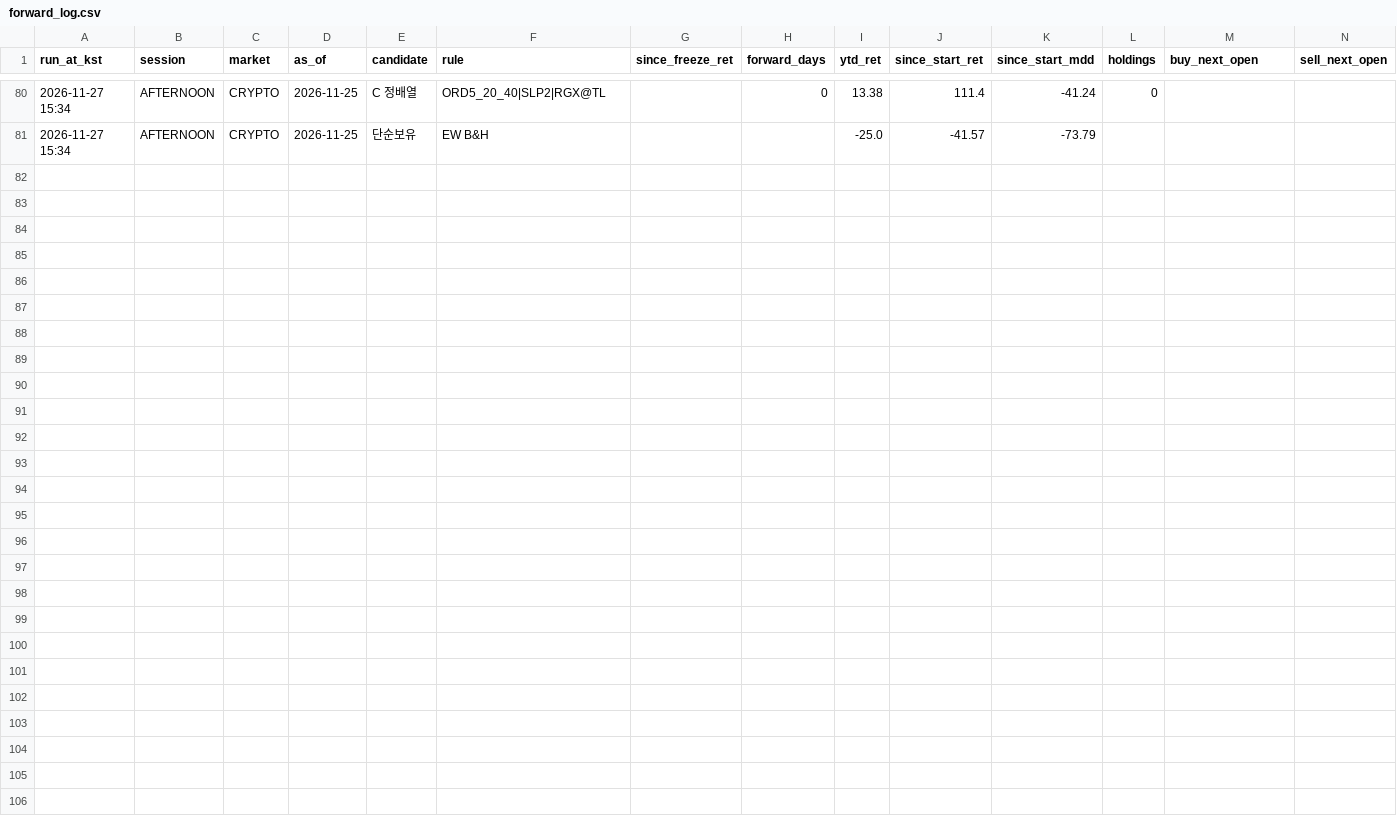
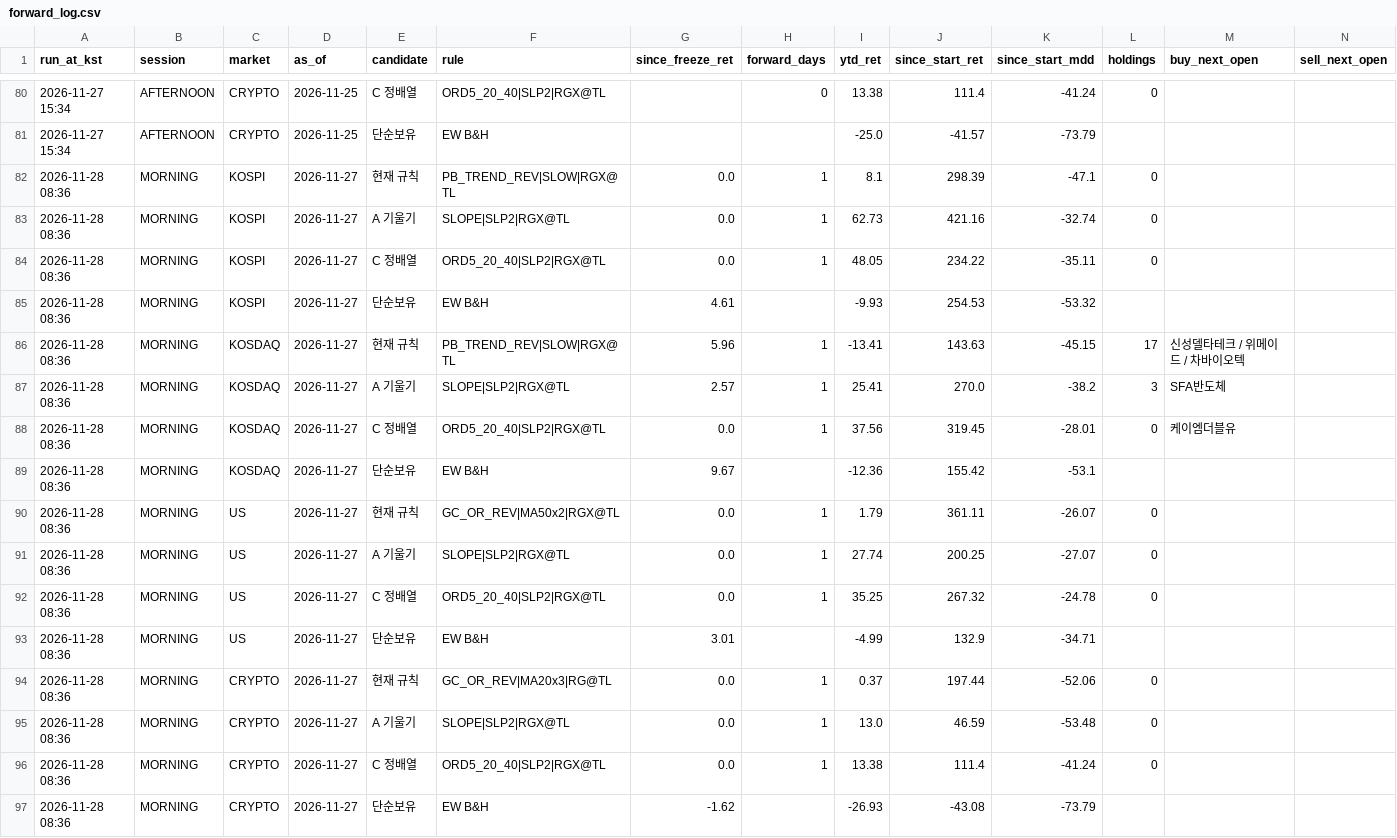
Before and after one commit to smartjd824/trendline-lab, a CSV file: track/forward_log.csv, drawn as a sheet; only a part is shown, gaps mark what is left out; the diff names each change by its address in the sheet, - before the commit and + after, or states it on an @@ line.

```diff
--- a/track/forward_log.csv
+++ b/track/forward_log.csv
+row 82: 2026-11-28 08:36 | MORNING | KOSPI | 2026-11-27 | 현재 규칙 | PB_TREND_REV|SLOW|RGX@TL | 0.0 | 1 | 8.1 | 298.39 | -47.1 | 0
+row 83: 2026-11-28 08:36 | MORNING | KOSPI | 2026-11-27 | A 기울기 | SLOPE|SLP2|RGX@TL | 0.0 | 1 | 62.73 | 421.16 | -32.74 | 0
+row 84: 2026-11-28 08:36 | MORNING | KOSPI | 2026-11-27 | C 정배열 | ORD5_20_40|SLP2|RGX@TL | 0.0 | 1 | 48.05 | 234.22 | -35.11 | 0
+row 85: 2026-11-28 08:36 | MORNING | KOSPI | 2026-11-27 | 단순보유 | EW B&H | 4.61 |  | -9.93 | 254.53 | -53.32
+row 86: 2026-11-28 08:36 | MORNING | KOSDAQ | 2026-11-27 | 현재 규칙 | PB_TREND_REV|SLOW|RGX@TL | 5.96 | 1 | -13.41 | 143.63 | -45.15 | 17 | 신성델타테크 / 위메이드 / 차바이오텍
+row 87: 2026-11-28 08:36 | MORNING | KOSDAQ | 2026-11-27 | A 기울기 | SLOPE|SLP2|RGX@TL | 2.57 | 1 | 25.41 | 270.0 | -38.2 | 3 | SFA반도체
+row 88: 2026-11-28 08:36 | MORNING | KOSDAQ | 2026-11-27 | C 정배열 | ORD5_20_40|SLP2|RGX@TL | 0.0 | 1 | 37.56 | 319.45 | -28.01 | 0 | 케이엠더블유
+row 89: 2026-11-28 08:36 | MORNING | KOSDAQ | 2026-11-27 | 단순보유 | EW B&H | 9.67 |  | -12.36 | 155.42 | -53.1
+row 90: 2026-11-28 08:36 | MORNING | US | 2026-11-27 | 현재 규칙 | GC_OR_REV|MA50x2|RGX@TL | 0.0 | 1 | 1.79 | 361.11 | -26.07 | 0
+row 91: 2026-11-28 08:36 | MORNING | US | 2026-11-27 | A 기울기 | SLOPE|SLP2|RGX@TL | 0.0 | 1 | 27.74 | 200.25 | -27.07 | 0
+row 92: 2026-11-28 08:36 | MORNING | US | 2026-11-27 | C 정배열 | ORD5_20_40|SLP2|RGX@TL | 0.0 | 1 | 35.25 | 267.32 | -24.78 | 0
+row 93: 2026-11-28 08:36 | MORNING | US | 2026-11-27 | 단순보유 | EW B&H | 3.01 |  | -4.99 | 132.9 | -34.71
+row 94: 2026-11-28 08:36 | MORNING | CRYPTO | 2026-11-27 | 현재 규칙 | GC_OR_REV|MA20x3|RG@TL | 0.0 | 1 | 0.37 | 197.44 | -52.06 | 0
+row 95: 2026-11-28 08:36 | MORNING | CRYPTO | 2026-11-27 | A 기울기 | SLOPE|SLP2|RGX@TL | 0.0 | 1 | 13.0 | 46.59 | -53.48 | 0
+row 96: 2026-11-28 08:36 | MORNING | CRYPTO | 2026-11-27 | C 정배열 | ORD5_20_40|SLP2|RGX@TL | 0.0 | 1 | 13.38 | 111.4 | -41.24 | 0
+row 97: 2026-11-28 08:36 | MORNING | CRYPTO | 2026-11-27 | 단순보유 | EW B&H | -1.62 |  | -26.93 | -43.08 | -73.79
```
